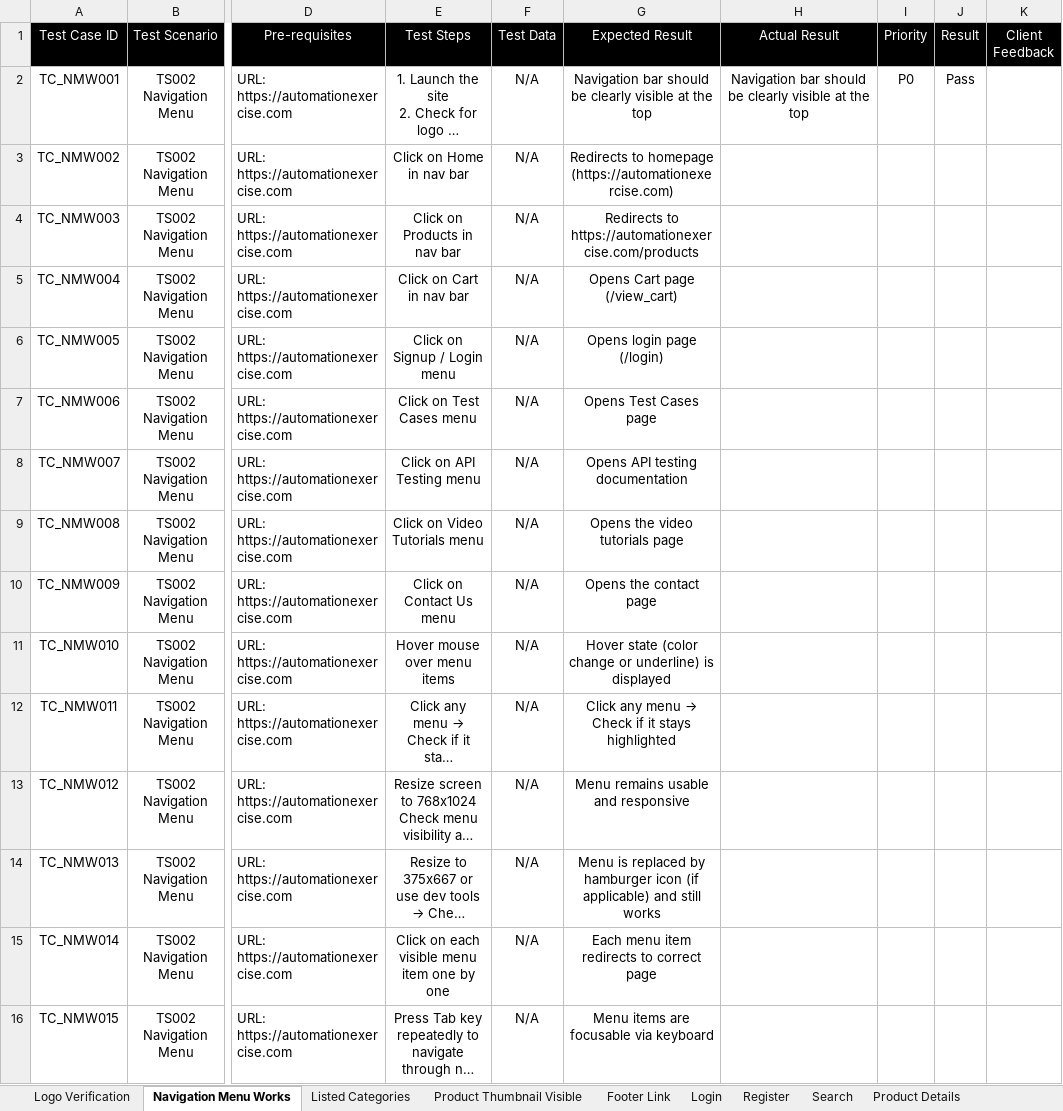
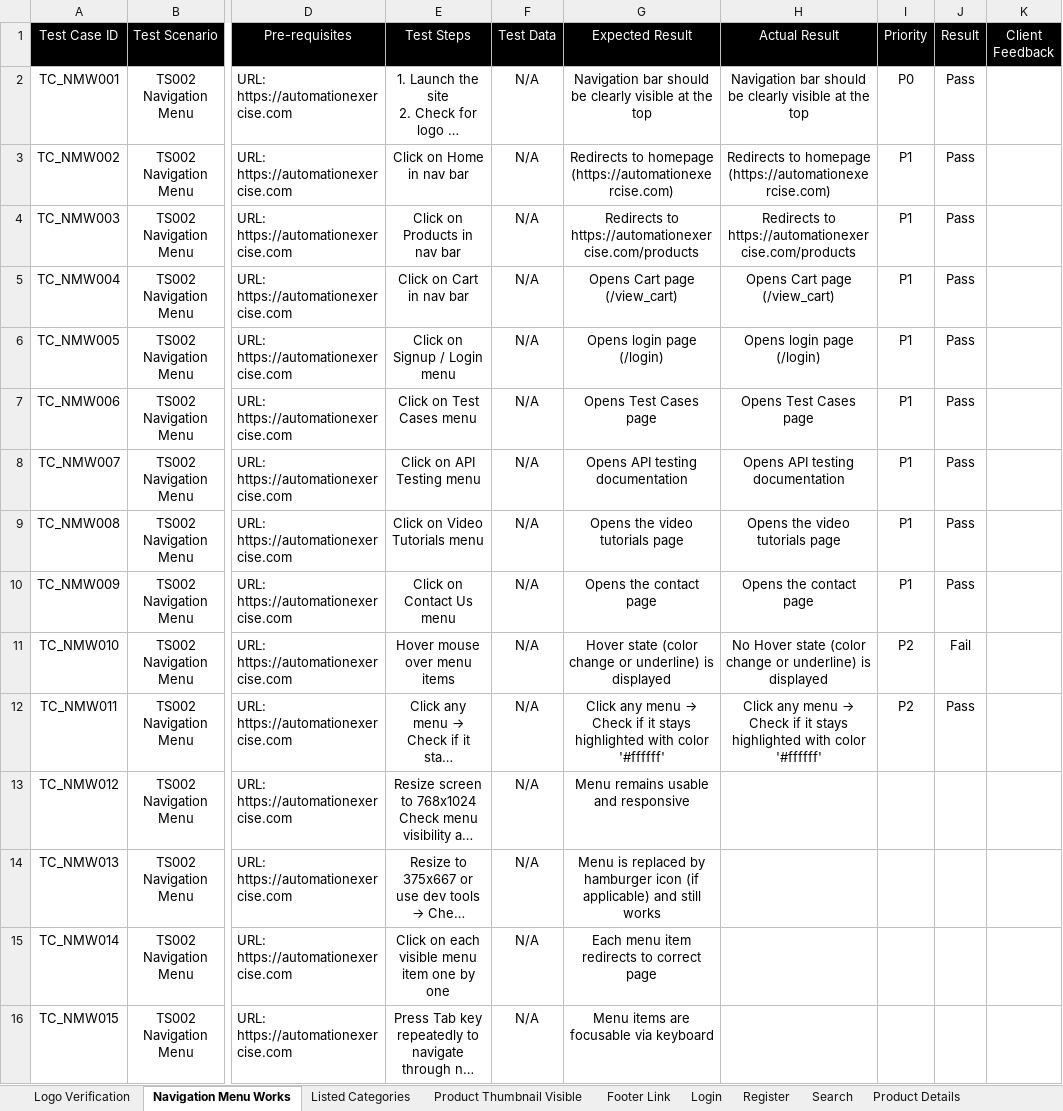
Before and after one commit to Abhishekp0909/Flipkart-Clone-Automation, an Excel workbook: Test Cases.xlsx, sheet Navigation Menu Works, drawn as a sheet; only a part is shown, gaps mark what is left out; long unchanged cells end in …; values as stored, in another font and other column widths than the file's, no borders; the diff names each change by its address in the sheet, - before the commit and + after, or states it on an @@ line.

Commit message:
Updated test cases

```diff
--- a/Test Cases.xlsx (sheet Navigation Menu Works)
+++ b/Test Cases.xlsx (sheet Navigation Menu Works)
-H3 (Actual Result): (empty)
+H3 (Actual Result): Redirects to homepage (https://automationexercise.com)
-I3:I10 (Priority): (empty)
+I3:I10 (Priority): P1
-J3:J10 (Result): (empty)
+J3:J10 (Result): Pass
-H4 (Actual Result): (empty)
+H4 (Actual Result): Redirects to https://automationexercise.com/products
-H5 (Actual Result): (empty)
+H5 (Actual Result): Opens Cart page (/view_cart)
-H6 (Actual Result): (empty)
+H6 (Actual Result): Opens login page (/login)
-H7 (Actual Result): (empty)
+H7 (Actual Result): Opens Test Cases page
-H8 (Actual Result): (empty)
+H8 (Actual Result): Opens API testing documentation
-H9 (Actual Result): (empty)
+H9 (Actual Result): Opens the video tutorials page
-H10 (Actual Result): (empty)
+H10 (Actual Result): Opens the contact page
-H11 (Actual Result): (empty)
+H11 (Actual Result): No Hover state (color change or underline) is displayed
-I11:I12 (Priority): (empty)
+I11:I12 (Priority): P2
-J11 (Result): (empty)
+J11 (Result): Fail
-G12 (Expected Result): …stays highlighted
+G12 (Expected Result): …stays highlighted with color '#ffffff'
@@ H12 (Actual Result): (empty) → Click any menu → Check if it stays highlighted with color '#ffffff' @@
-J12 (Result): (empty)
+J12 (Result): Pass
```
Also changed, not shown: 22 other files.
